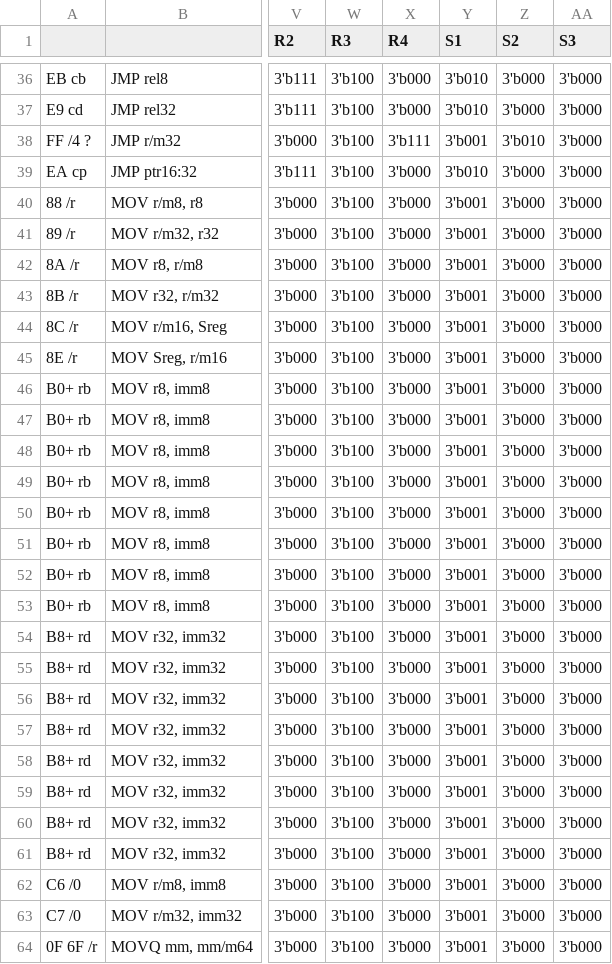
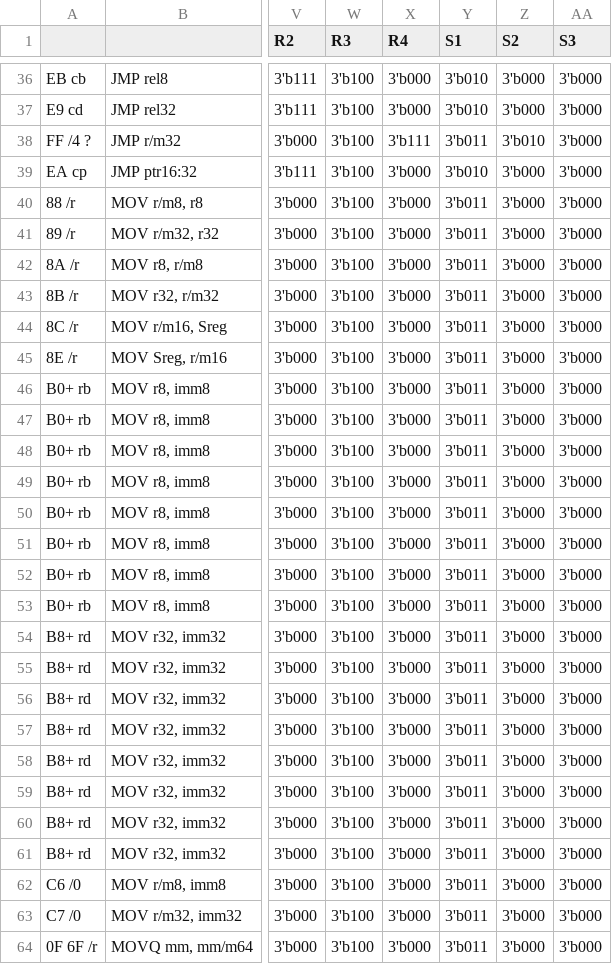
Before and after one commit to e-turcotte/Project-RAVE, a CSV file: processor/ControlStore/pythonProject/output.csv, drawn as a sheet; only a part is shown, gaps mark what is left out; the diff covers the shown part only; the diff names each change by its address in the sheet, - before the commit and + after, or states it on an @@ line.

```diff
--- a/processor/ControlStore/pythonProject/output.csv
+++ b/processor/ControlStore/pythonProject/output.csv
-Y38 (S1): 3'b001
+Y38 (S1): 3'b011
-Y40:Y64 (S1): 3'b001
+Y40:Y64 (S1): 3'b011
```
Also changed, not shown: 102 edited cells elsewhere in this file, 2 other files.
